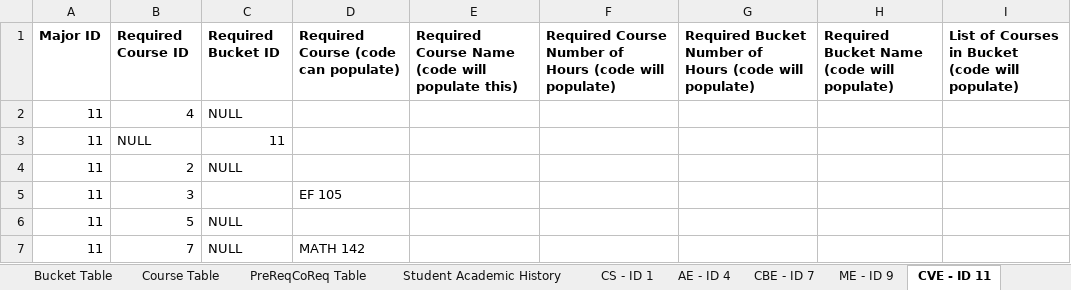
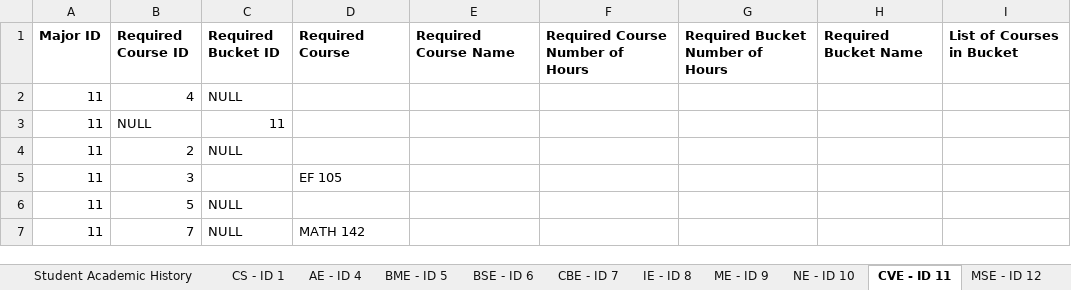
Before and after one commit to ryandperry/Alternate-Career-Planner, an Excel workbook: data_collection/database_design.xlsx, sheet CVE - ID 11, drawn as a sheet; only a part is shown; values as stored, in another font and other column widths than the file's, no borders; charts and pictures not drawn; the diff names each change by its address in the sheet, - before the commit and + after, or states it on an @@ line.

```diff
--- a/data_collection/database_design.xlsx (sheet CVE - ID 11)
+++ b/data_collection/database_design.xlsx (sheet CVE - ID 11)
+sheet tab: BME - ID 5
+sheet tab: BSE - ID 6
+sheet tab: IE - ID 8
+sheet tab: NE - ID 10
+sheet tab: MSE - ID 12
-D1: Required Course (code can populate)
+D1: Required Course
-E1: Required Course Name (code will populate this)
+E1: Required Course Name
-F1: Required Course Number of Hours (code will populate)
+F1: Required Course Number of Hours
-G1: Required Bucket Number of Hours (code will populate)
+G1: Required Bucket Number of Hours
-H1: Required Bucket Name (code will populate)
+H1: Required Bucket Name
-I1: List of Courses in Bucket (code will populate)
+I1: List of Courses in Bucket
```
Also changed, not shown: sheet Course Table, sheet PreReqCoReq Table, sheet Bucket Table, sheet AE - ID 4, sheet ME - ID 9, sheet CBE - ID 7, 1 more sheet, charts or pictures.
